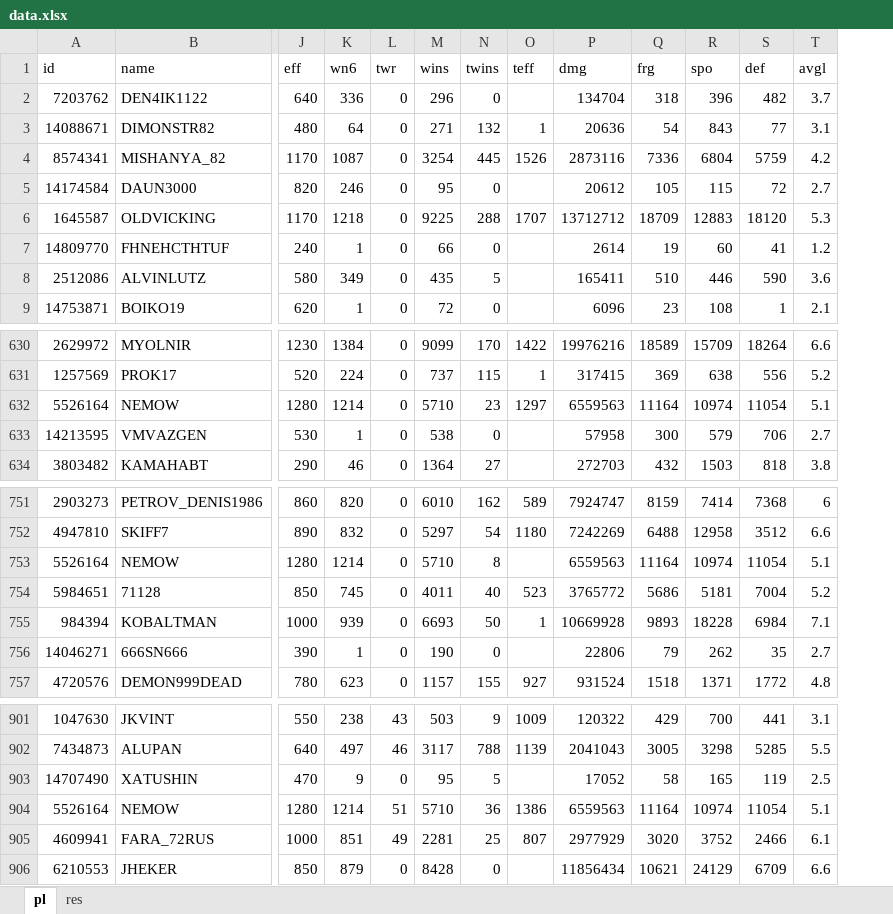
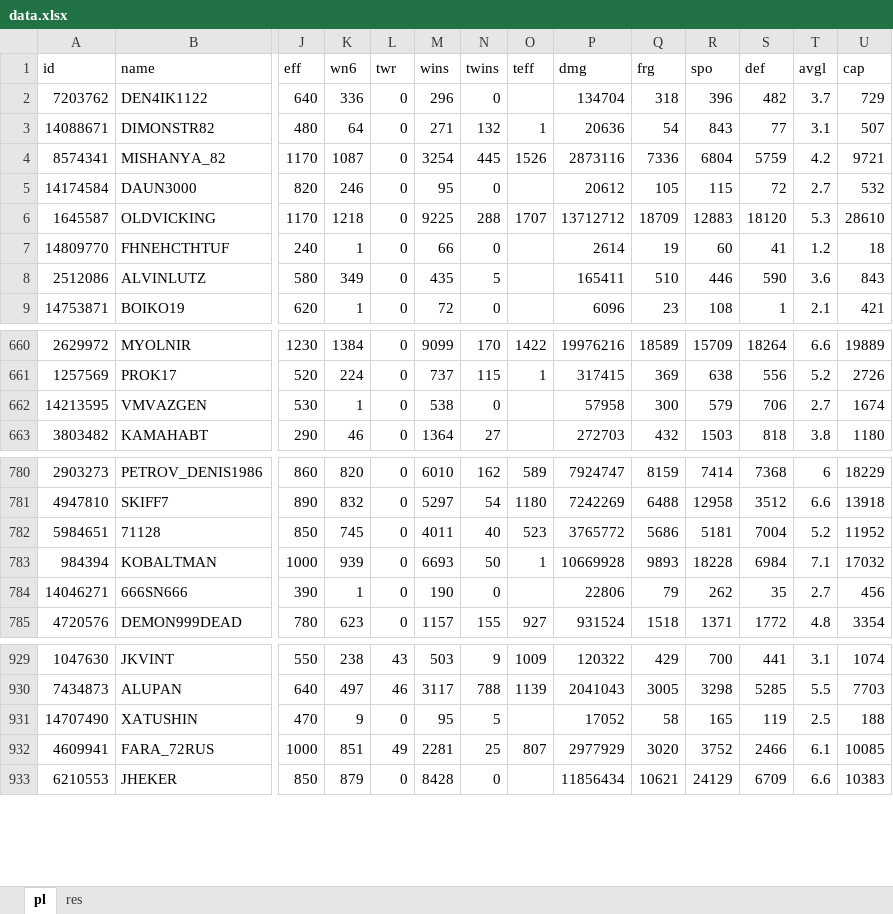
Before and after one commit to rockbaaska/wot-xvm, an Excel workbook: trunk/addons/xvm-stat-log/data.xlsx, sheet pl, drawn as a sheet; only a part is shown, gaps mark what is left out; values as stored, in another font and other column widths than the file's, no borders; table styles not drawn; removed rows and columns are numbered as before the commit, all else as after; rows hold the shown columns only; the diff covers the shown part only; the diff names each change by its address in the sheet, - before the commit and + after, or states it on an @@ line.

Commit message:
win-chance excel emulator

```diff
--- a/trunk/addons/xvm-stat-log/data.xlsx (sheet pl)
+++ b/trunk/addons/xvm-stat-log/data.xlsx (sheet pl)
+column U (cap), rows 2-9: 729 | 507 | 9721 | 532 | 28610 | 18 | 843 | 421; rows 660-663: 19889 | 2726 | 1674 | 1180; rows 780-785: 18229 | 13918 | 11952 | 17032 | 456 | 3354; rows 929-933: 1074 | 7703 | 188 | 10085 | 10383
-row 632: 5526164 | NEMOW | 1280 | 1214 | 0 | 5710 | 23 | 1297 | 6559563 | 11164 | 10974 | 11054 | 5.1
-row 753: 5526164 | NEMOW | 1280 | 1214 | 0 | 5710 | 8 |  | 6559563 | 11164 | 10974 | 11054 | 5.1
-row 904: 5526164 | NEMOW | 1280 | 1214 | 51 | 5710 | 36 | 1386 | 6559563 | 11164 | 10974 | 11054 | 5.1
```
Also changed, not shown: 30 moved rows elsewhere in this sheet, sheet res, 5 other files.
